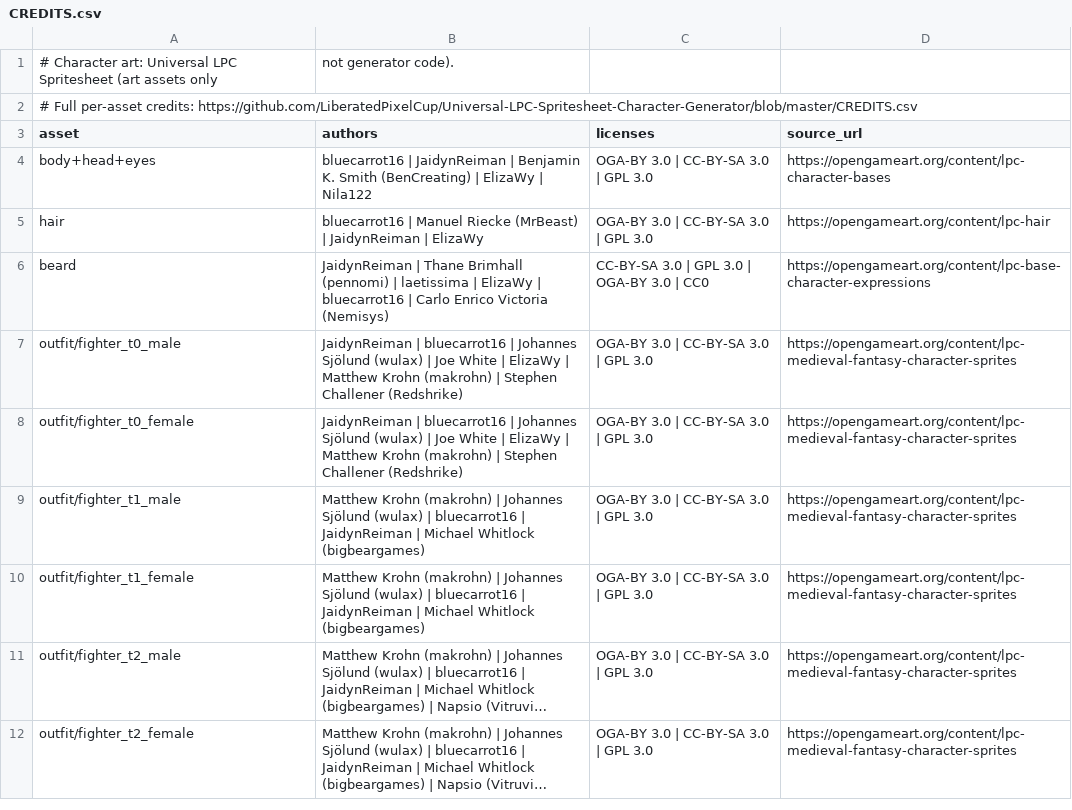
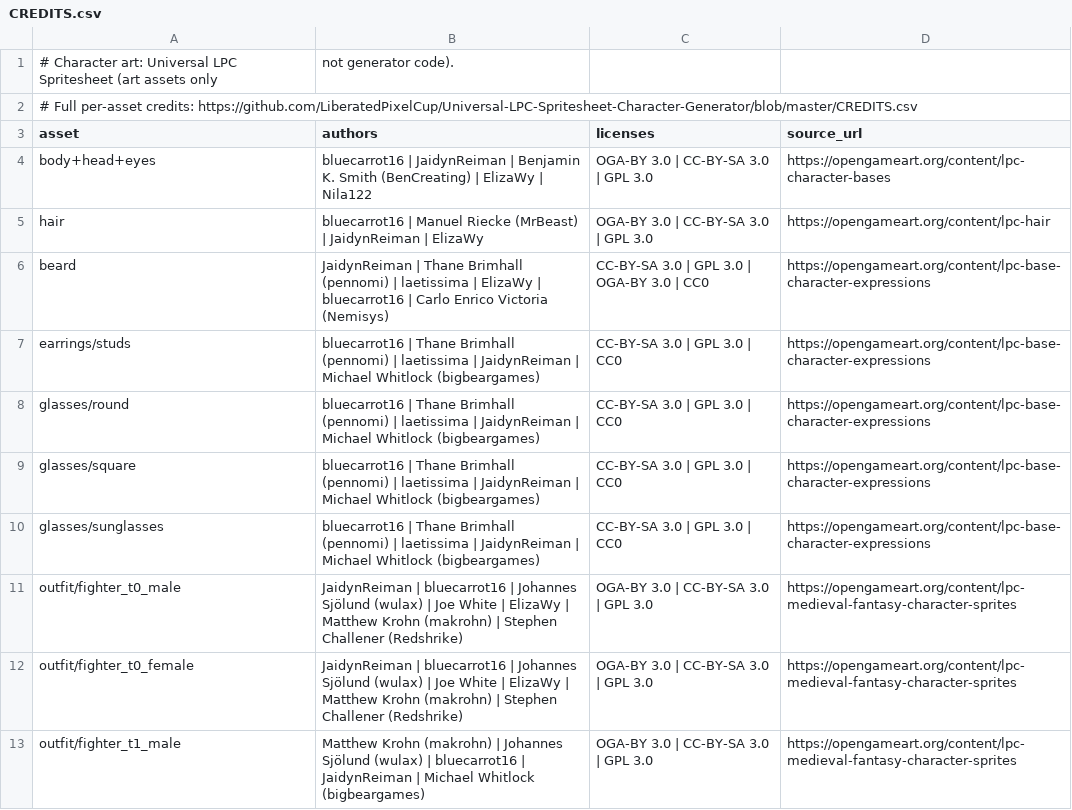
Before and after one commit to CZilla57/questcompanion, a CSV file: artifacts/focusquest/public/lpc/CREDITS.csv, drawn as a sheet; only a part is shown; the shorter side is filled out with more unchanged rows; long unchanged cells end in …; the diff names each change by its address in the sheet, - before the commit and + after, or states it on an @@ line.

Commit message:
feat(hero): bake glasses + earrings cosmetic layers
Single-color, universal LPC cosmetics: glasses (round/square/sunglasses,
z=35) and earrings (studs, z=15). Discovery against the live upstream
repo found facial/earrings/ (not facial/earring/) with no "hoop" asset
anywhere in the project (CREDITS.csv-wide search), so hoops was dropped
from hero-options.earrings; "square" maps to the secretary def (closest
shape match, verified visually — no folder literally named "square"
exists upstream). Adds a curated CRED.facial attribution union from the
real per-file upstream credits.

```diff
--- a/artifacts/focusquest/public/lpc/CREDITS.csv
+++ b/artifacts/focusquest/public/lpc/CREDITS.csv
+row 7: earrings/studs | bluecarrot16 | Thane Brimhall (pennomi) | laetissima | JaidynReiman | Michael Whitlock (bigbeargames) | CC-BY-SA 3.0 | GPL 3.0 | CC0 | https://opengameart.org/content/lpc-base-character-expressions
+row 8: glasses/round | bluecarrot16 | Thane Brimhall (pennomi) | laetissima | JaidynReiman | Michael Whitlock (bigbeargames) | CC-BY-SA 3.0 | GPL 3.0 | CC0 | https://opengameart.org/content/lpc-base-character-expressions
+row 9: glasses/square | bluecarrot16 | Thane Brimhall (pennomi) | laetissima | JaidynReiman | Michael Whitlock (bigbeargames) | CC-BY-SA 3.0 | GPL 3.0 | CC0 | https://opengameart.org/content/lpc-base-character-expressions
+row 10: glasses/sunglasses | bluecarrot16 | Thane Brimhall (pennomi) | laetissima | JaidynReiman | Michael Whitlock (bigbeargames) | CC-BY-SA 3.0 | GPL 3.0 | CC0 | https://opengameart.org/content/lpc-base-character-expressions
```
Also changed, not shown: 8 other files.
